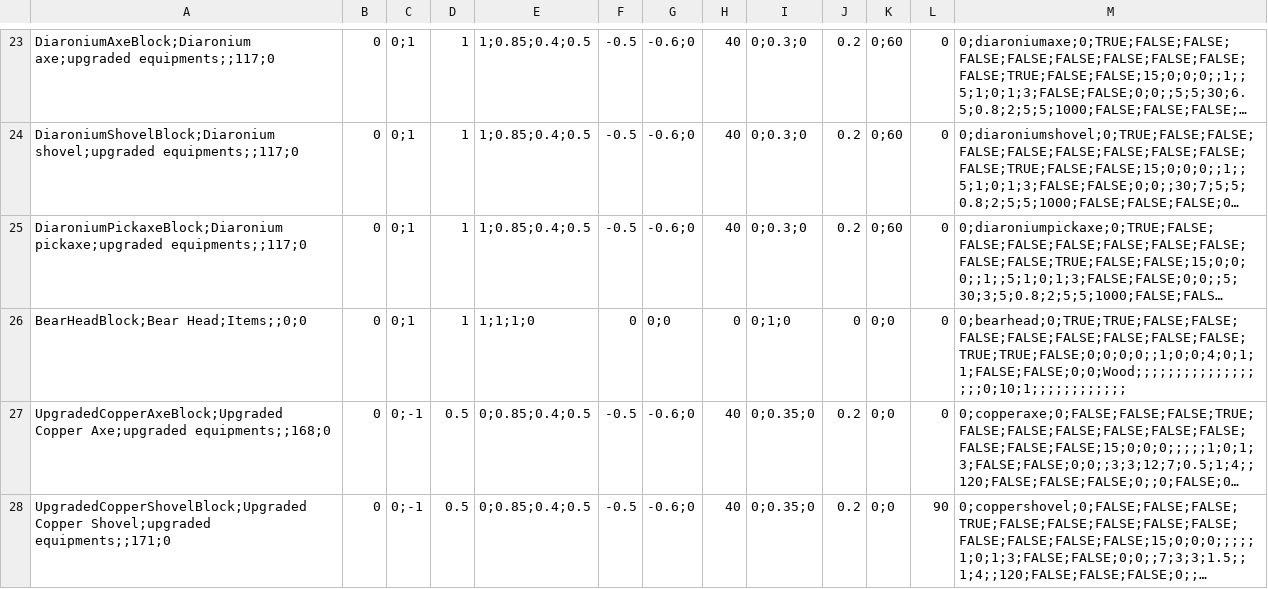
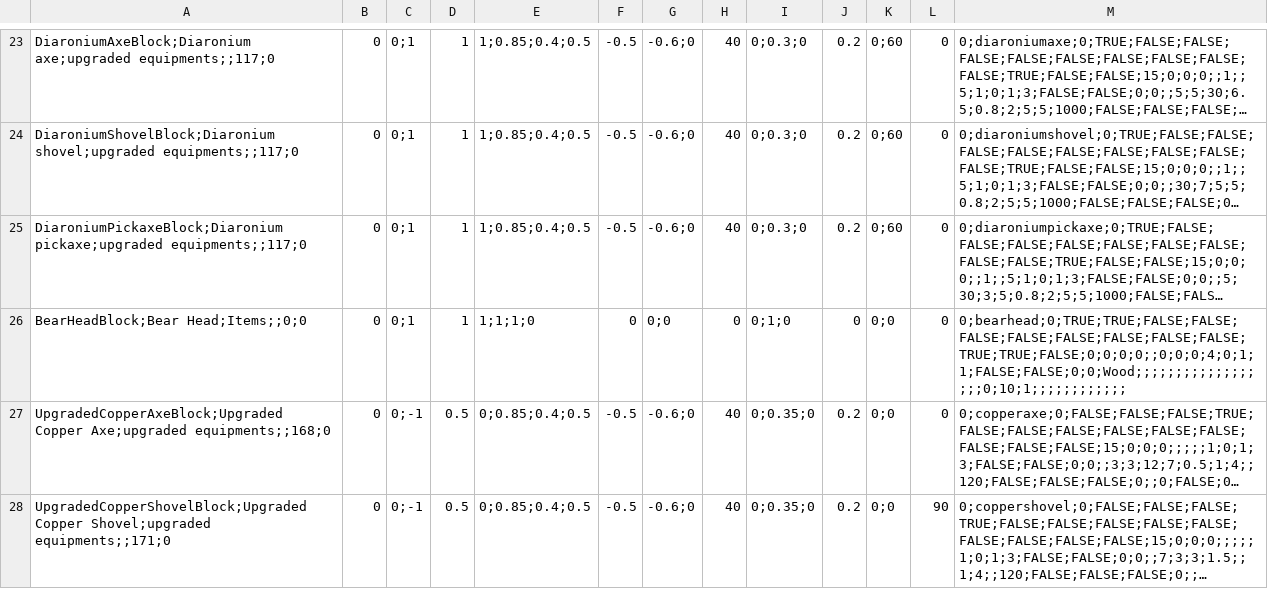
Before and after one commit to giangdeptrai67/cloth-mod, a CSV file: .github/workflows/UpgradedCopperMod/Assets/UpgradedCopperBlocksData.csv, drawn as a sheet; only a part is shown, gaps mark what is left out; long unchanged cells end in …; the diff names each change by its address in the sheet, - before the commit and + after, or states it on an @@ line.

Commit message:
Update UpgradedCopperBlocksData.csv

```diff
--- a/.github/workflows/UpgradedCopperMod/Assets/UpgradedCopperBlocksData.csv
+++ b/.github/workflows/UpgradedCopperMod/Assets/UpgradedCopperBlocksData.csv
-M26: 0;bearhead;0;TRUE;TRUE;FALSE;FALSE;FALSE;FALSE;FALSE;FALSE;FALSE;FALSE;TRUE;TRUE;FALSE;0;0;0;0;;1;0;0;4;0;1;1;FALSE;FALSE;0;0;Wood;;;;;;;;;;;;;;;;;;0;10;1;;;;;;;;;;;;
+M26: 0;bearhead;0;TRUE;TRUE;FALSE;FALSE;FALSE;FALSE;FALSE;FALSE;FALSE;FALSE;TRUE;TRUE;FALSE;0;0;0;0;;0;0;0;4;0;1;1;FALSE;FALSE;0;0;Wood;;;;;;;;;;;;;;;;;;0;10;1;;;;;;;;;;;;
```
